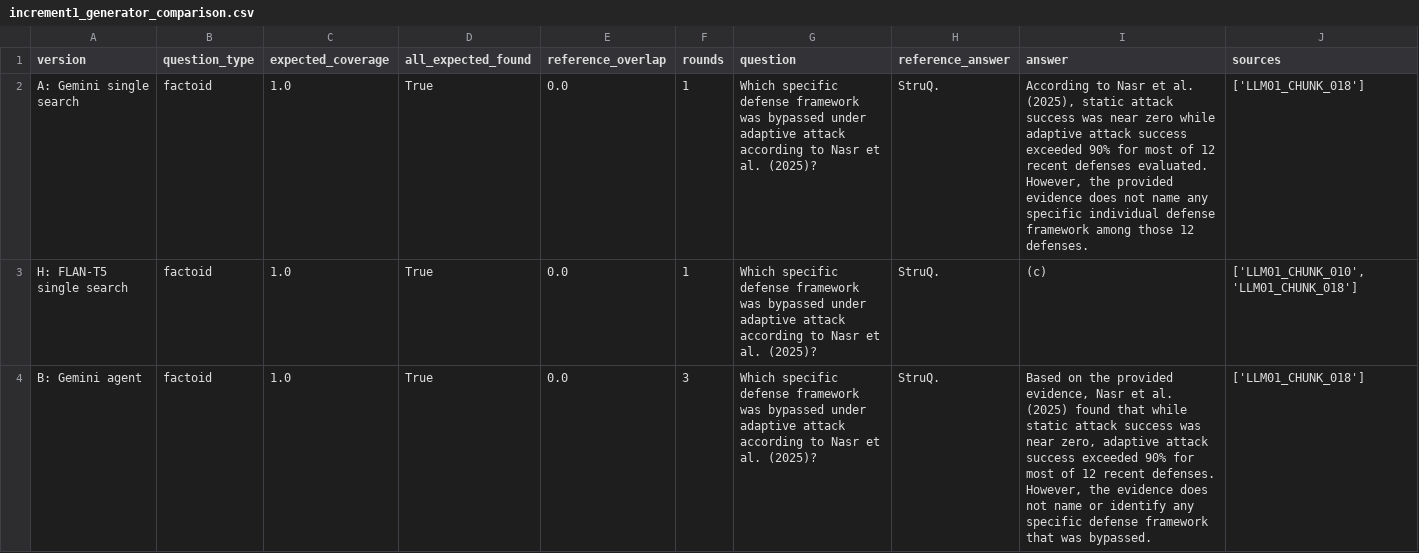
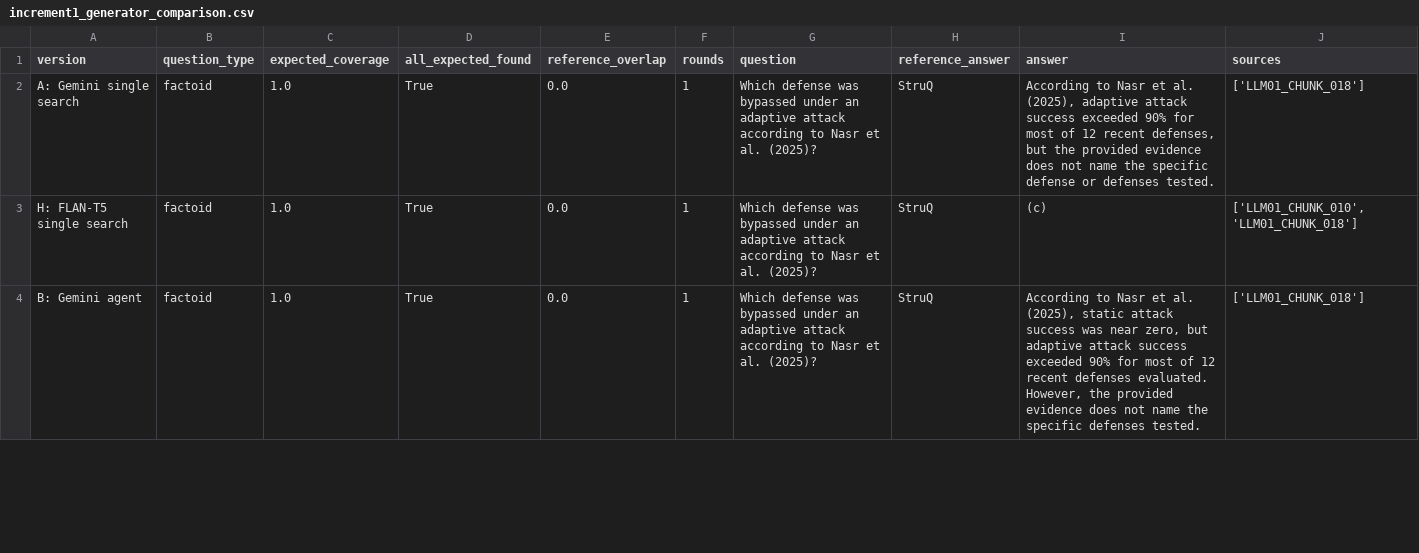
Before and after one commit to Shreya9297/Agentic-Research-and-Knowledge-Investigation-System, a CSV file: results/increment1_generator_comparison.csv, drawn as a sheet; only a part is shown; the diff covers the shown part only.

```diff
--- a/results/increment1_generator_comparison.csv
+++ b/results/increment1_generator_comparison.csv
@@ -1,4 +1,4 @@
 version,question_type,expected_coverage,all_expected_found,reference_overlap,rounds,question,reference_answer,answer,sources
-A: Gemini single search,factoid,1.0,True,0.0,1,Which specific defense framework was bypassed under adaptive attack according to Nasr et al. (2025)?,StruQ.,"According to Nasr et al. (2025), static attack success was near zero while adaptive attack success exceeded 90% for most of 12 recent defenses evaluated. However, the provided evidence does not name any specific individual defense framework among those 12 defenses.",['LLM01_CHUNK_018']
-H: FLAN-T5 single search,factoid,1.0,True,0.0,1,Which specific defense framework was bypassed under adaptive attack according to Nasr et al. (2025)?,StruQ.,(c),"['LLM01_CHUNK_010', 'LLM01_CHUNK_018']"
-B: Gemini agent,factoid,1.0,True,0.0,3,Which specific defense framework was bypassed under adaptive attack according to Nasr et al. (2025)?,StruQ.,"Based on the provided evidence, Nasr et al. (2025) found that while static attack success was near zero, adaptive attack success exceeded 90% for most of 12 recent defenses. However, the evidence does not name or identify any specific defense framework that was bypassed.",['LLM01_CHUNK_018']
+A: Gemini single search,factoid,1.0,True,0.0,1,Which defense was bypassed under an adaptive attack according to Nasr et al. (2025)?,StruQ,"According to Nasr et al. (2025), adaptive attack success exceeded 90% for most of 12 recent defenses, but the provided evidence does not name the specific defense or defenses tested.",['LLM01_CHUNK_018']
+H: FLAN-T5 single search,factoid,1.0,True,0.0,1,Which defense was bypassed under an adaptive attack according to Nasr et al. (2025)?,StruQ,(c),"['LLM01_CHUNK_010', 'LLM01_CHUNK_018']"
+B: Gemini agent,factoid,1.0,True,0.0,1,Which defense was bypassed under an adaptive attack according to Nasr et al. (2025)?,StruQ,"According to Nasr et al. (2025), static attack success was near zero, but adaptive attack success exceeded 90% for most of 12 recent defenses evaluated. However, the provided evidence does not name the specific defenses tested.",['LLM01_CHUNK_018']
```
Also changed, not shown: 110 edited cells elsewhere in this file, results/increment1_evaluation.csv, results/increment1_generator_summary.csv, 4 other files.
